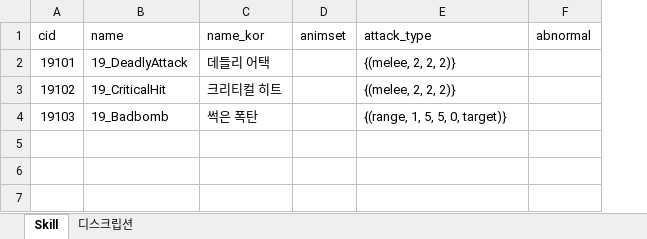
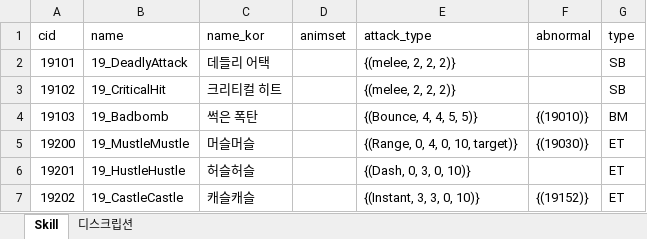
Before and after one commit to WolfPack-1/2D-Side-View-Roguelike, an Excel workbook: DesignDocs/VariableData/Skill.xlsx, sheet Skill, drawn as a sheet; values as stored, in another font and other column widths than the file's, no borders; the diff names each change by its address in the sheet, - before the commit and + after, or states it on an @@ line.

```diff
--- a/DesignDocs/VariableData/Skill.xlsx (sheet Skill)
+++ b/DesignDocs/VariableData/Skill.xlsx (sheet Skill)
+column G (type), rows 2-4: SB | SB | BM
-E4 (attack_type): {(range, 1, 5, 5, 0, target)}
+E4 (attack_type): {(Bounce, 4, 4, 5, 5)}
-F4 (abnormal): (empty)
+F4 (abnormal): {(19010)}
+row 5: 19200 | 19_MustleMustle | 머슬머슬 |  | {(Range, 0, 4, 0, 10, target)} | {(19030)} | ET
+row 6: 19201 | 19_HustleHustle | 허슬허슬 |  | {(Dash, 0, 3, 0, 10)} |  | ET
+row 7: 19202 | 19_CastleCastle | 캐슬캐슬 |  | {(Instant, 3, 3, 0, 10)} | {(19152)} | ET
```
Also changed, not shown: DesignDocs/Design/Attack_Type.xlsx, DesignDocs/VariableData/abnormal.xlsx.
